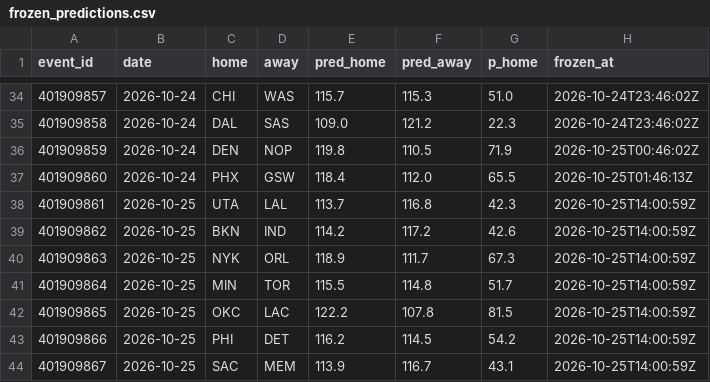
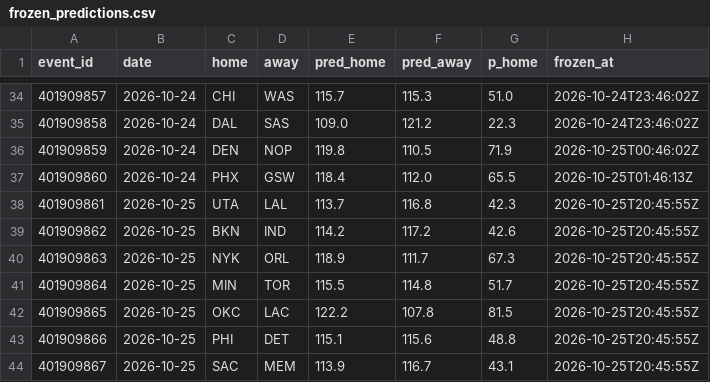
Before and after one commit to harisbyhaqi/hoopcast, a CSV file: data/frozen_predictions.csv, drawn as a sheet; only a part is shown, gaps mark what is left out.

```diff
--- a/data/frozen_predictions.csv
+++ b/data/frozen_predictions.csv
@@ -37,8 +37,8 @@ event_id,date,home,away,pred_home,pred_away,p_home,frozen_at
 401909860,2026-10-24,PHX,GSW,118.4,112.0,65.5,2026-10-25T01:46:13Z
-401909861,2026-10-25,UTA,LAL,113.7,116.8,42.3,2026-10-25T14:00:59Z
-401909862,2026-10-25,BKN,IND,114.2,117.2,42.6,2026-10-25T14:00:59Z
-401909863,2026-10-25,NYK,ORL,118.9,111.7,67.3,2026-10-25T14:00:59Z
-401909864,2026-10-25,MIN,TOR,115.5,114.8,51.7,2026-10-25T14:00:59Z
-401909865,2026-10-25,OKC,LAC,122.2,107.8,81.5,2026-10-25T14:00:59Z
-401909866,2026-10-25,PHI,DET,116.2,114.5,54.2,2026-10-25T14:00:59Z
-401909867,2026-10-25,SAC,MEM,113.9,116.7,43.1,2026-10-25T14:00:59Z
+401909861,2026-10-25,UTA,LAL,113.7,116.8,42.3,2026-10-25T20:45:55Z
+401909862,2026-10-25,BKN,IND,114.2,117.2,42.6,2026-10-25T20:45:55Z
+401909863,2026-10-25,NYK,ORL,118.9,111.7,67.3,2026-10-25T20:45:55Z
+401909864,2026-10-25,MIN,TOR,115.5,114.8,51.7,2026-10-25T20:45:55Z
+401909865,2026-10-25,OKC,LAC,122.2,107.8,81.5,2026-10-25T20:45:55Z
+401909866,2026-10-25,PHI,DET,115.1,115.6,48.8,2026-10-25T20:45:55Z
+401909867,2026-10-25,SAC,MEM,113.9,116.7,43.1,2026-10-25T20:45:55Z
```
Also changed, not shown: 6 other files.
